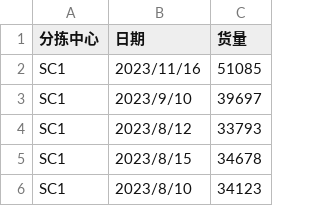
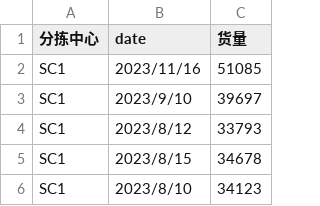
Before and after one commit to YinMo19/Mathor_cup_2024, a CSV file: appendix/SC_datas/SC1.csv, drawn as a sheet; only a part is shown.

```diff
--- a/appendix/SC_datas/SC1.csv
+++ b/appendix/SC_datas/SC1.csv
@@ -1,2 +1,2 @@
-分拣中心,日期,货量
+分拣中心,date,货量
 SC1,2023/11/16,51085
```
Also changed, not shown: 1 other file.
